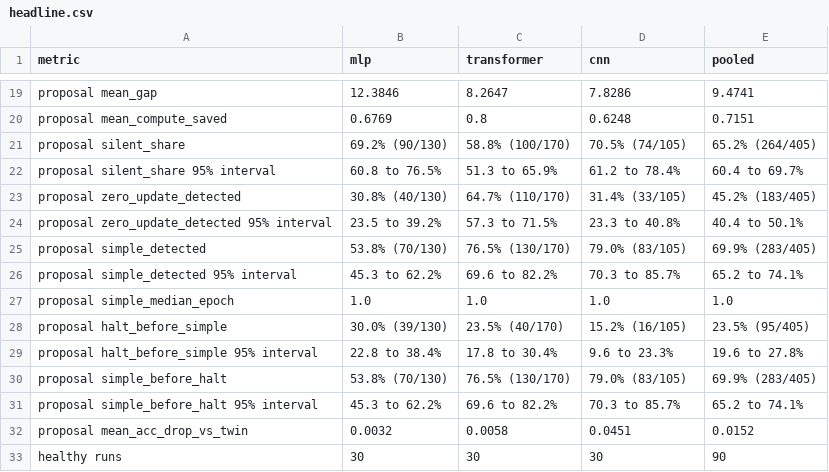
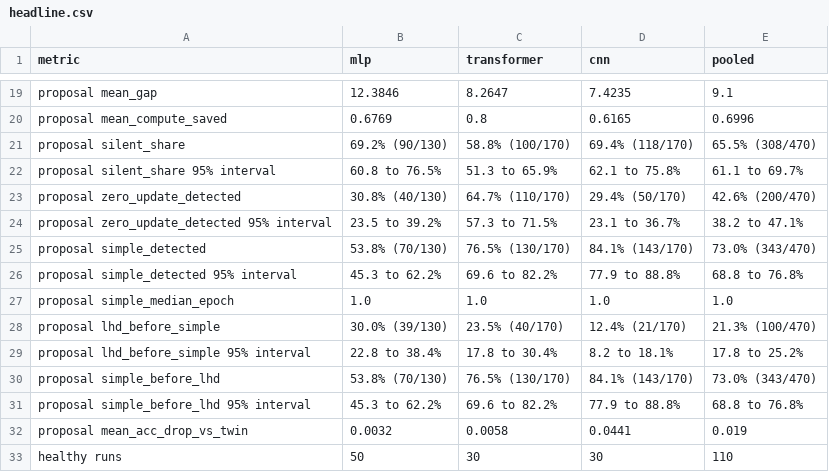
Before and after one commit to sohan-bhat/lhd, a CSV file: results/tables/headline.csv, drawn as a sheet; only a part is shown, gaps mark what is left out; the diff covers the shown part only; the diff names each change by its address in the sheet, - before the commit and + after, or states it on an @@ line.

```diff
--- a/results/tables/headline.csv
+++ b/results/tables/headline.csv
-D19 (cnn): 7.8286
+D19 (cnn): 7.4235
-E19 (pooled): 9.4741
+E19 (pooled): 9.1
-D20 (cnn): 0.6248
+D20 (cnn): 0.6165
-E20 (pooled): 0.7151
+E20 (pooled): 0.6996
-D21 (cnn): 70.5% (74/105)
+D21 (cnn): 69.4% (118/170)
-E21 (pooled): 65.2% (264/405)
+E21 (pooled): 65.5% (308/470)
-D22 (cnn): 61.2 to 78.4%
+D22 (cnn): 62.1 to 75.8%
-E22 (pooled): 60.4 to 69.7%
+E22 (pooled): 61.1 to 69.7%
-D23 (cnn): 31.4% (33/105)
+D23 (cnn): 29.4% (50/170)
-E23 (pooled): 45.2% (183/405)
+E23 (pooled): 42.6% (200/470)
-D24 (cnn): 23.3 to 40.8%
+D24 (cnn): 23.1 to 36.7%
-E24 (pooled): 40.4 to 50.1%
+E24 (pooled): 38.2 to 47.1%
-D25 (cnn): 79.0% (83/105)
+D25 (cnn): 84.1% (143/170)
-E25 (pooled): 69.9% (283/405)
+E25 (pooled): 73.0% (343/470)
-D26 (cnn): 70.3 to 85.7%
+D26 (cnn): 77.9 to 88.8%
-E26 (pooled): 65.2 to 74.1%
+E26 (pooled): 68.8 to 76.8%
-A28 (metric): proposal halt_before_simple
+A28 (metric): proposal lhd_before_simple
-D28 (cnn): 15.2% (16/105)
+D28 (cnn): 12.4% (21/170)
-E28 (pooled): 23.5% (95/405)
+E28 (pooled): 21.3% (100/470)
-A29 (metric): proposal halt_before_simple 95% interval
+A29 (metric): proposal lhd_before_simple 95% interval
-D29 (cnn): 9.6 to 23.3%
+D29 (cnn): 8.2 to 18.1%
-E29 (pooled): 19.6 to 27.8%
+E29 (pooled): 17.8 to 25.2%
-A30 (metric): proposal simple_before_halt
+A30 (metric): proposal simple_before_lhd
-D30 (cnn): 79.0% (83/105)
+D30 (cnn): 84.1% (143/170)
-E30 (pooled): 69.9% (283/405)
+E30 (pooled): 73.0% (343/470)
-A31 (metric): proposal simple_before_halt 95% interval
+A31 (metric): proposal simple_before_lhd 95% interval
-D31 (cnn): 70.3 to 85.7%
+D31 (cnn): 77.9 to 88.8%
-E31 (pooled): 65.2 to 74.1%
+E31 (pooled): 68.8 to 76.8%
-D32 (cnn): 0.0451
+D32 (cnn): 0.0441
-E32 (pooled): 0.0152
+E32 (pooled): 0.019
-B33 (mlp): 30
+B33 (mlp): 50
-E33 (pooled): 90
+E33 (pooled): 110
```
Also changed, not shown: 70 edited cells elsewhere in this file, results/tables/detectors.csv.
